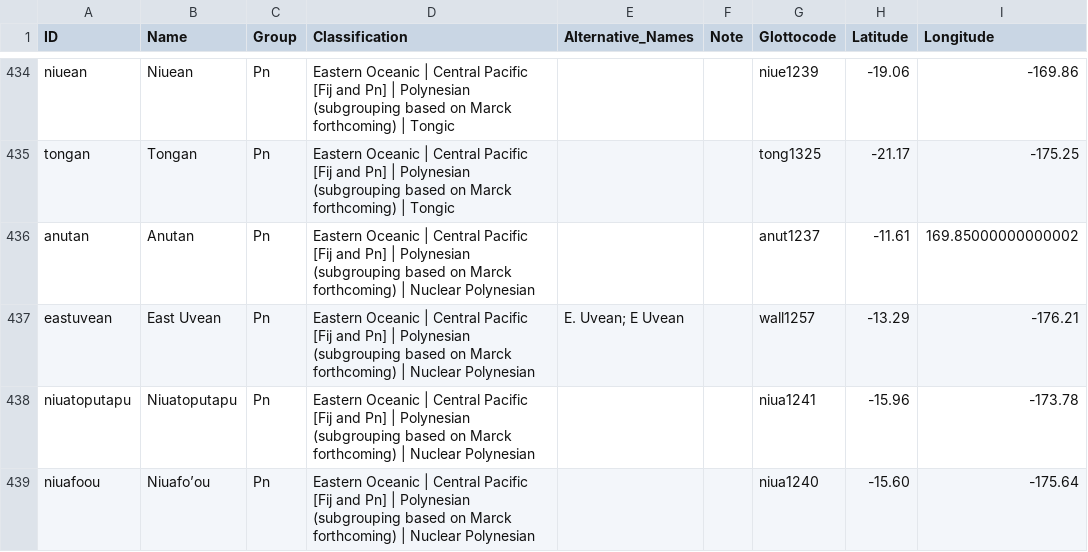
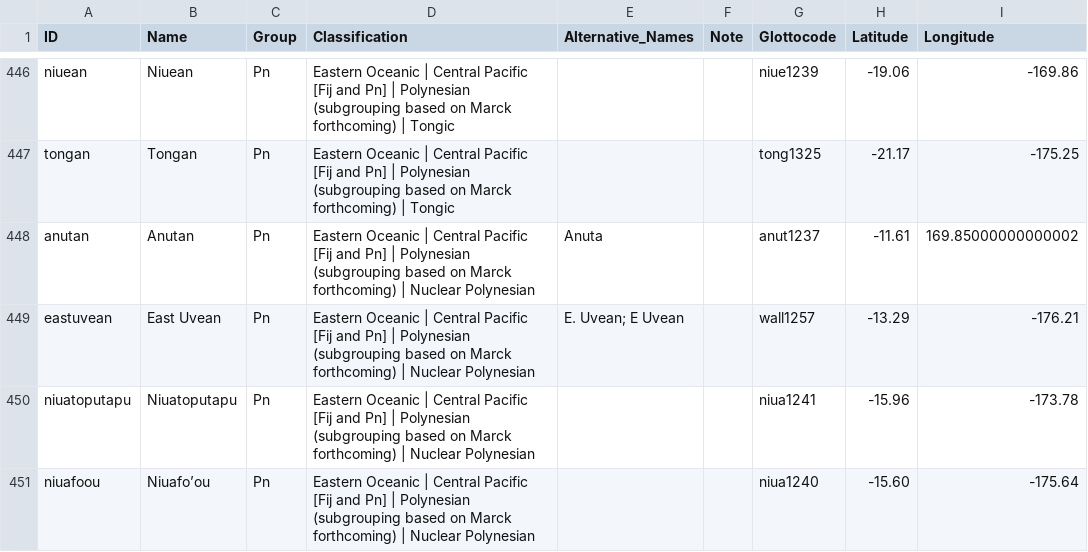
Before and after one commit to lexibank/tlopo, a CSV file: raw/vol1/languages.csv, drawn as a sheet; only a part is shown, gaps mark what is left out; the diff covers the shown part only.

```diff
--- a/raw/vol1/languages.csv
+++ b/raw/vol1/languages.csv
@@ -435,3 +447,3 @@ niuean,Niuean,Pn,Eastern Oceanic | Central Pacific [Fij and Pn] | Polynesian (su
 tongan,Tongan,Pn,Eastern Oceanic | Central Pacific [Fij and Pn] | Polynesian (subgrouping based on Marck forthcoming) | Tongic,,,tong1325,-21.17,-175.25
-anutan,Anutan,Pn,Eastern Oceanic | Central Pacific [Fij and Pn] | Polynesian (subgrouping based on Marck forthcoming) | Nuclear Polynesian,,,anut1237,-11.61,169.85000000000002
+anutan,Anutan,Pn,Eastern Oceanic | Central Pacific [Fij and Pn] | Polynesian (subgrouping based on Marck forthcoming) | Nuclear Polynesian,Anuta,,anut1237,-11.61,169.85000000000002
 eastuvean,East Uvean,Pn,Eastern Oceanic | Central Pacific [Fij and Pn] | Polynesian (subgrouping based on Marck forthcoming) | Nuclear Polynesian,E. Uvean; E Uvean,,wall1257,-13.29,-176.21
```
Also changed, not shown: 12 added rows and 14 edited cells elsewhere in this file, 1 other file.
